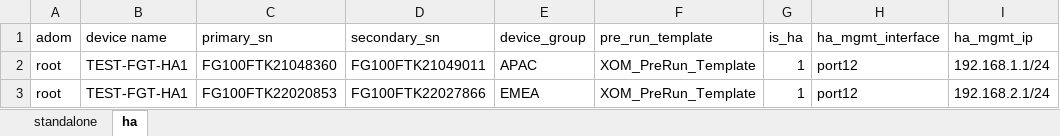
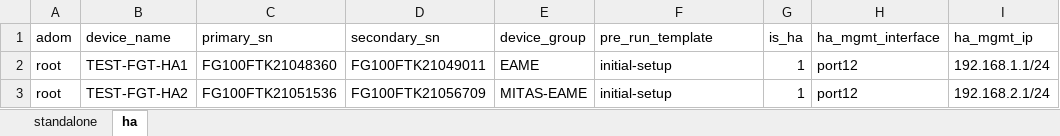
Before and after one commit to yohannugera/excel_to_FMG_model_device, an Excel workbook: device_list.xlsx, sheet ha, drawn as a sheet; only a part is shown; values as stored, in another font and other column widths than the file's, no borders; the diff names each change by its address in the sheet, - before the commit and + after, or states it on an @@ line.

```diff
--- a/device_list.xlsx (sheet ha)
+++ b/device_list.xlsx (sheet ha)
-B1: device name
+B1: device_name
-E2 (device_group): APAC
+E2 (device_group): EAME
-F2:F3 (pre_run_template): XOM_PreRun_Template
+F2:F3 (pre_run_template): initial-setup
-B3 (device_name): TEST-FGT-HA1
+B3 (device_name): TEST-FGT-HA2
-C3 (primary_sn): FG100FTK22020853
+C3 (primary_sn): FG100FTK21051536
-D3 (secondary_sn): FG100FTK22027866
+D3 (secondary_sn): FG100FTK21056709
-E3 (device_group): EMEA
+E3 (device_group): MITAS-EAME
```
Also changed, not shown: sheet standalone, 1 other file.
